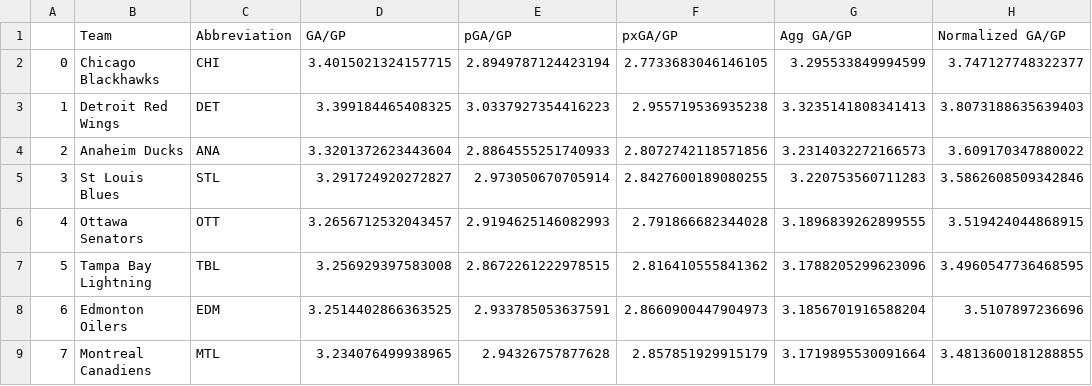
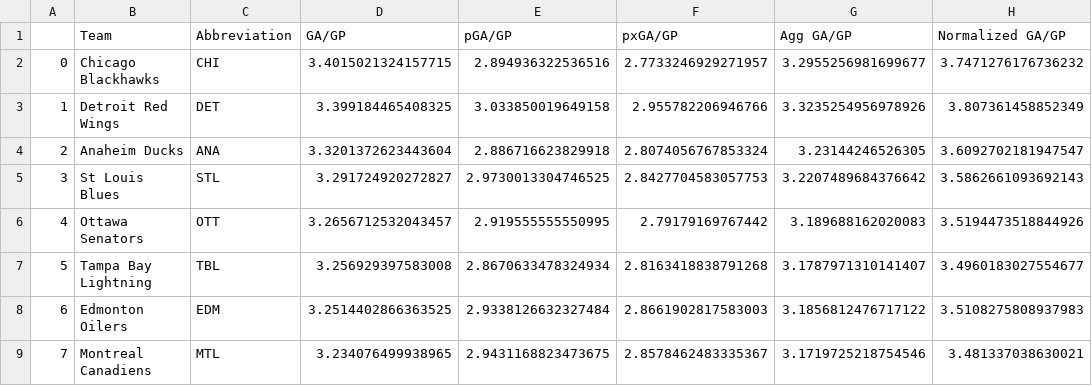
Before and after one commit to andrewderango/IceAnalytics, a CSV file: Sim Engine Data/Projections/Teams/2025_team_projections.csv, drawn as a sheet; only a part is shown; the diff covers the shown part only.

```diff
--- a/Sim Engine Data/Projections/Teams/2025_team_projections.csv
+++ b/Sim Engine Data/Projections/Teams/2025_team_projections.csv
@@ -1,9 +1,9 @@
 ,Team,Abbreviation,GA/GP,pGA/GP,pxGA/GP,Agg GA/GP,Normalized GA/GP
-0,Chicago Blackhawks,CHI,3.4015021324157715,2.8949787124423194,2.7733683046146105,3.295533849994599,3.747127748322377
-1,Detroit Red Wings,DET,3.399184465408325,3.0337927354416223,2.955719536935238,3.3235141808341413,3.8073188635639403
-2,Anaheim Ducks,ANA,3.3201372623443604,2.8864555251740933,2.8072742118571856,3.2314032272166573,3.609170347880022
-3,St Louis Blues,STL,3.291724920272827,2.973050670705914,2.8427600189080255,3.220753560711283,3.5862608509342846
-4,Ottawa Senators,OTT,3.2656712532043457,2.9194625146082993,2.791866682344028,3.1896839262899555,3.519424044868915
-5,Tampa Bay Lightning,TBL,3.256929397583008,2.8672261222978515,2.816410555841362,3.1788205299623096,3.4960547736468595
-6,Edmonton Oilers,EDM,3.2514402866363525,2.933785053637591,2.8660900447904973,3.1856701916588204,3.5107897236696
-7,Montreal Canadiens,MTL,3.234076499938965,2.94326757877628,2.857851929915179,3.1719895530091664,3.4813600181288855
+0,Chicago Blackhawks,CHI,3.4015021324157715,2.894936322536516,2.7733246929271957,3.2955256981699677,3.7471276176736232
+1,Detroit Red Wings,DET,3.399184465408325,3.033850019649158,2.955782206946766,3.3235254956978926,3.807361458852349
+2,Anaheim Ducks,ANA,3.3201372623443604,2.886716623829918,2.8074056767853324,3.23144246526305,3.6092702181947547
+3,St Louis Blues,STL,3.291724920272827,2.9730013304746525,2.8427704583057753,3.2207489684376642,3.5862661093692143
+4,Ottawa Senators,OTT,3.2656712532043457,2.919555555550995,2.79179169767442,3.189688162020083,3.5194473518844926
+5,Tampa Bay Lightning,TBL,3.256929397583008,2.8670633478324934,2.8163418838791268,3.1787971310141407,3.4960183027554677
+6,Edmonton Oilers,EDM,3.2514402866363525,2.9338126632327484,2.8661902817583003,3.1856812476717122,3.5108275808937983
+7,Montreal Canadiens,MTL,3.234076499938965,2.9431168823473675,2.8578462483335367,3.1719725218754546,3.481337038630021
```
Also changed, not shown: 96 edited cells elsewhere in this file, Sim Engine Data/Projections/Skaters/2025_skater_aggregated_projections.csv, Sim Engine Data/Projections/Skaters/2025_skater_metaprojections.csv, 5 other files.
